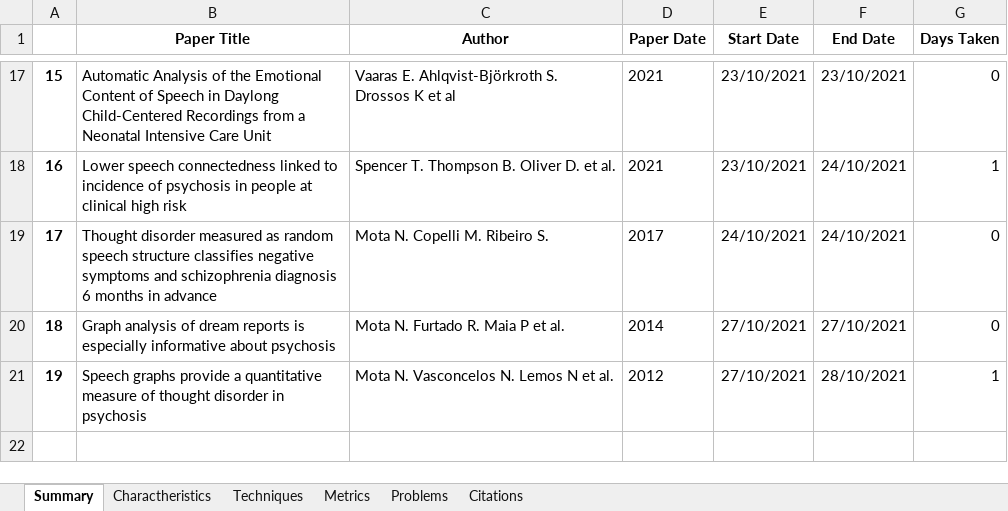
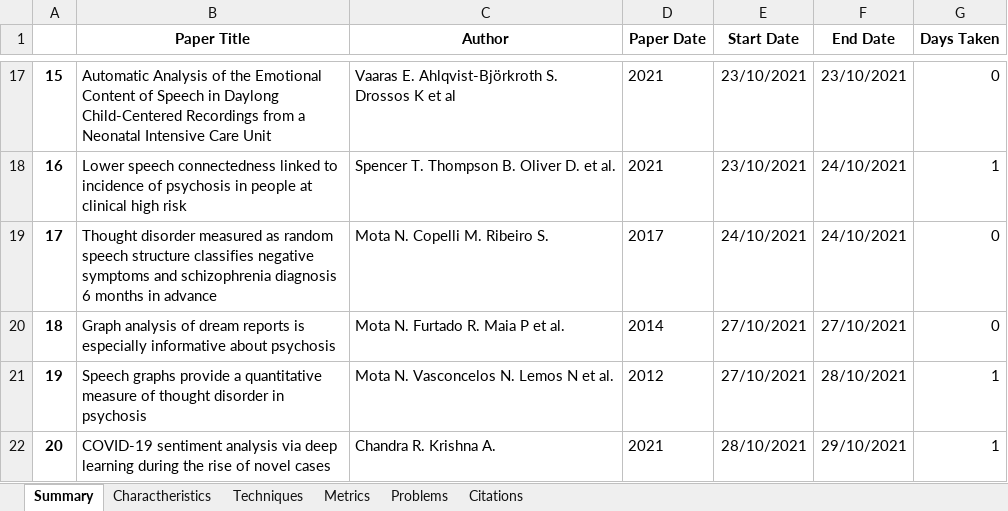
Before and after one commit to Sousa99/DMEIC-2122, an Excel workbook: papers/stats/stats_spreadsheet.xlsx, sheet Summary, drawn as a sheet; only a part is shown, gaps mark what is left out; values as stored, in another font and other column widths than the file's, no borders; the diff names each change by its address in the sheet, - before the commit and + after, or states it on an @@ line.

```diff
--- a/papers/stats/stats_spreadsheet.xlsx (sheet Summary)
+++ b/papers/stats/stats_spreadsheet.xlsx (sheet Summary)
+row 22: 20 | COVID-19 sentiment analysis via deep learning during the rise of novel cases | Chandra R. Krishna A. | 2021 | 28/10/2021 | 29/10/2021 | 1
```
Also changed, not shown: sheet Citations, sheet Problems, sheet Charactheristics, sheet Techniques, sheet Metrics, 2 other files.
